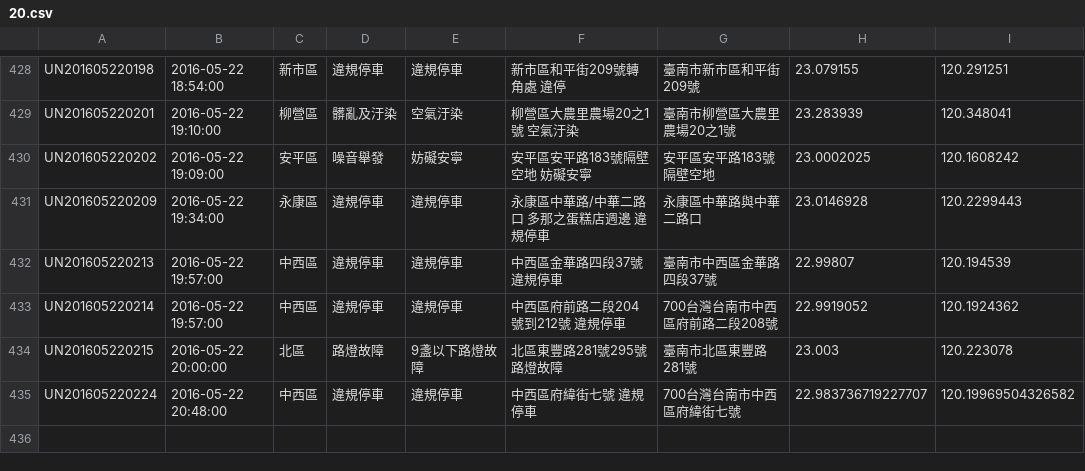
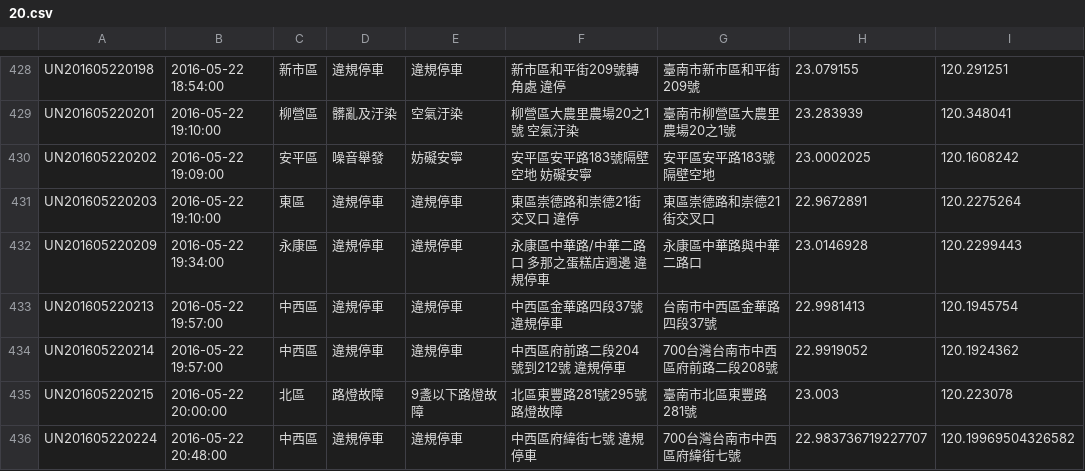
Before and after one commit to kiang/tainan_1999_map, a CSV file: data/2016/20.csv, drawn as a sheet; only a part is shown, gaps mark what is left out.

```diff
--- a/data/2016/20.csv
+++ b/data/2016/20.csv
@@ -430,4 +430,5 @@ UN201605220201,"2016-05-22 19:10:00",柳營區,髒亂及汙染,空氣汙染,"柳
 UN201605220202,"2016-05-22 19:09:00",安平區,噪音舉發,妨礙安寧,"安平區安平路183號隔壁空地 妨礙安寧",安平區安平路183號隔壁空地,23.0002025,120.1608242
+UN201605220203,"2016-05-22 19:10:00",東區,違規停車,違規停車,"東區崇德路和崇德21街交叉口 違停",東區崇德路和崇德21街交叉口,22.9672891,120.2275264
 UN201605220209,"2016-05-22 19:34:00",永康區,違規停車,違規停車,"永康區中華路/中華二路口  多那之蛋糕店週邊  違規停車",永康區中華路與中華二路口,23.0146928,120.2299443
-UN201605220213,"2016-05-22 19:57:00",中西區,違規停車,違規停車,"中西區金華路四段37號 違規停車",臺南市中西區金華路四段37號,22.99807,120.194539
+UN201605220213,"2016-05-22 19:57:00",中西區,違規停車,違規停車,"中西區金華路四段37號 違規停車",台南市中西區金華路四段37號,22.9981413,120.1945754
 UN201605220214,"2016-05-22 19:57:00",中西區,違規停車,違規停車,"中西區府前路二段204號到212號  違規停車",700台灣台南市中西區府前路二段208號,22.9919052,120.1924362
```
Also changed, not shown: 1 other file.
